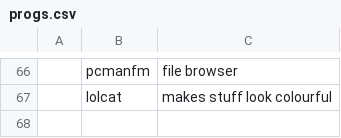
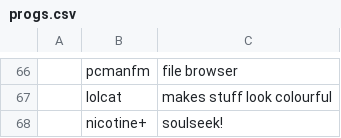
Before and after one commit to thomamason/LARBS, a CSV file: archi3/progs.csv, drawn as a sheet; only a part is shown, gaps mark what is left out; the diff names each change by its address in the sheet, - before the commit and + after, or states it on an @@ line.

Commit message:
more stuff

```diff
--- a/archi3/progs.csv
+++ b/archi3/progs.csv
+row 68:  | nicotine+ | soulseek!
```
